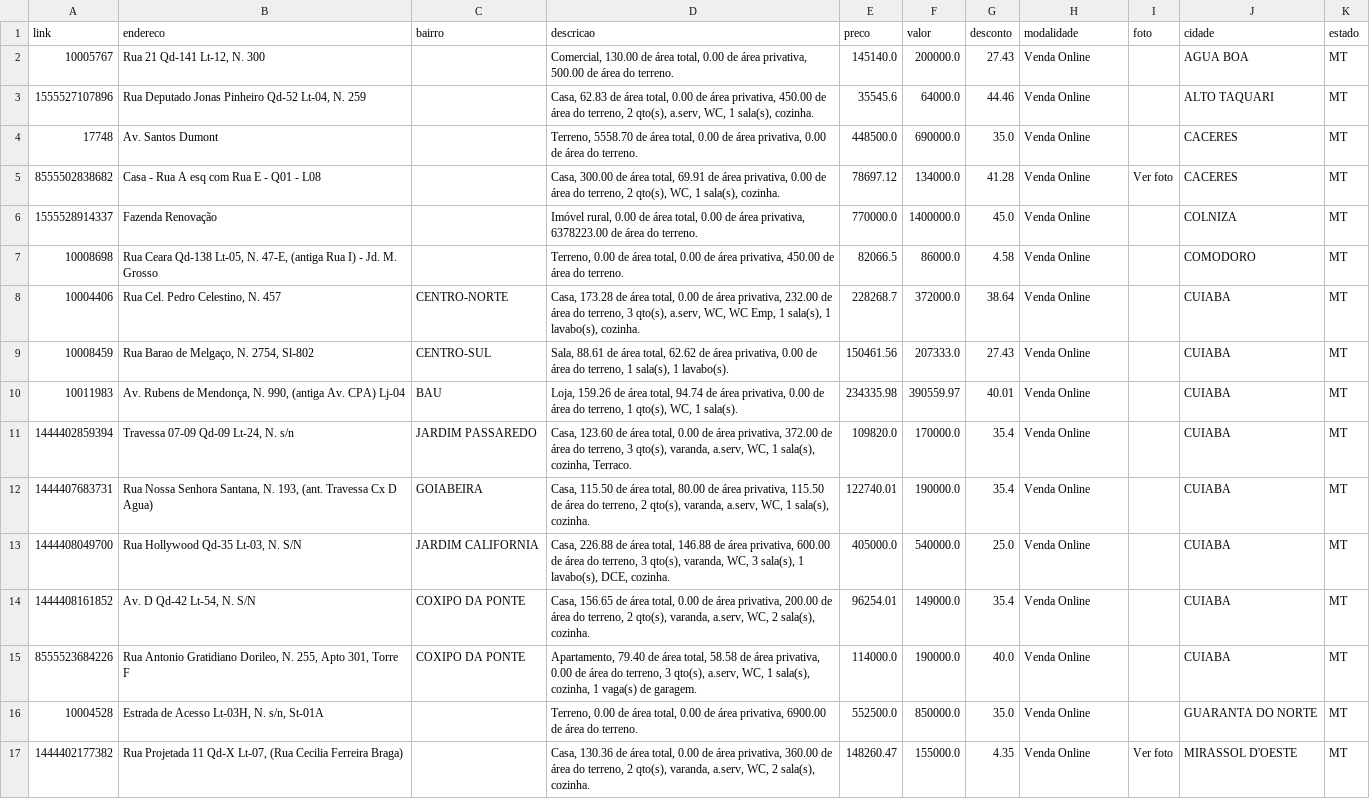
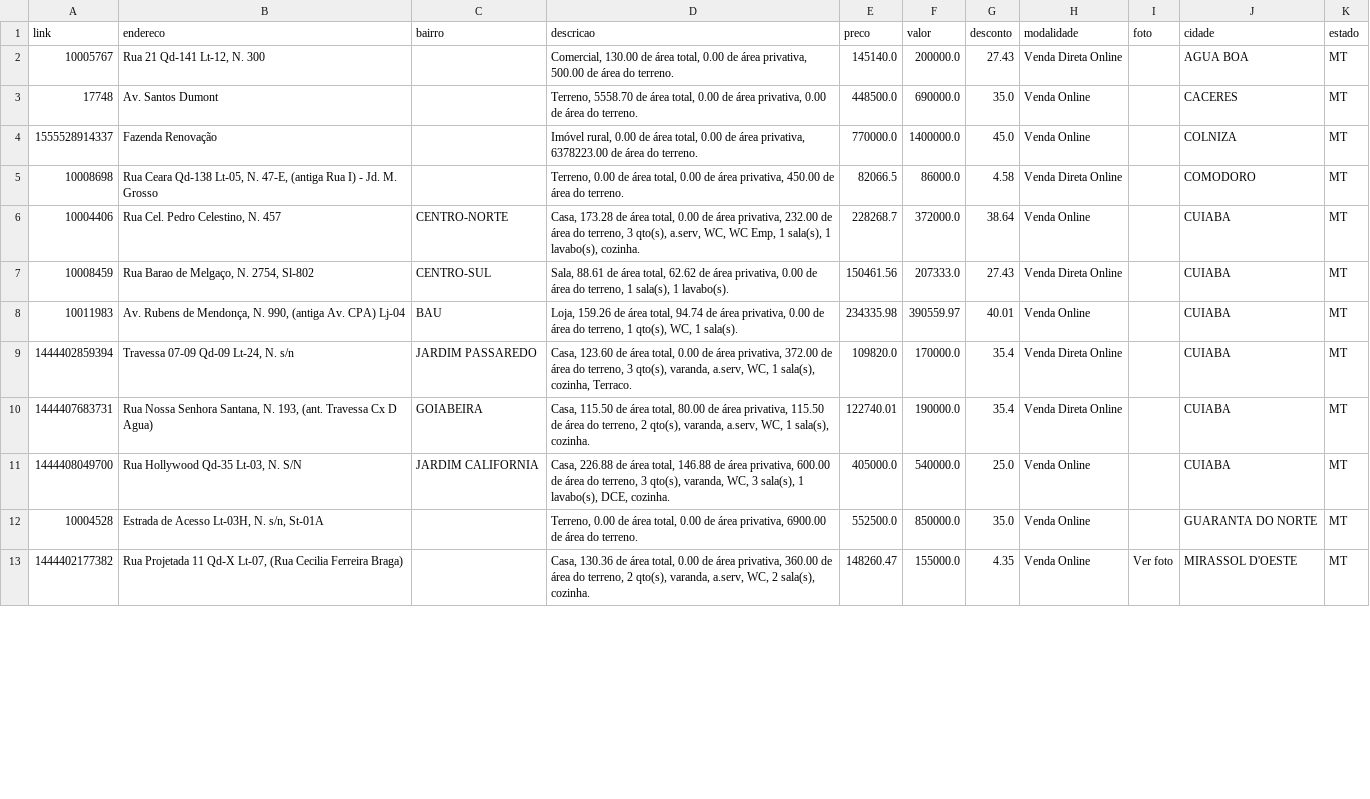
Before and after one commit to franklinbaldo/caixaaberta, a CSV file: data/imoveis_MT.csv, drawn as a sheet; only a part is shown; the diff covers the shown part only.

```diff
--- a/data/imoveis_MT.csv
+++ b/data/imoveis_MT.csv
@@ -1,16 +1,12 @@
 link,endereco,bairro,descricao,preco,valor,desconto,modalidade,foto,cidade,estado
-10005767,"Rua 21 Qd-141 Lt-12, N. 300",,"Comercial, 130.00 de área total, 0.00 de área privativa, 500.00 de área do terreno.",145140.0,200000.0,27.43,Venda Online,,AGUA BOA,MT
-1555527107896,"Rua Deputado Jonas Pinheiro Qd-52 Lt-04, N. 259",,"Casa, 62.83 de área total, 0.00 de área privativa, 450.00 de área do terreno, 2 qto(s), a.serv, WC, 1 sala(s), cozinha.",35545.6,64000.0,44.46,Venda Online,,ALTO TAQUARI,MT
+10005767,"Rua 21 Qd-141 Lt-12, N. 300",,"Comercial, 130.00 de área total, 0.00 de área privativa, 500.00 de área do terreno.",145140.0,200000.0,27.43,Venda Direta Online,,AGUA BOA,MT
 17748,Av. Santos Dumont,,"Terreno, 5558.70 de área total, 0.00 de área privativa, 0.00 de área do terreno.",448500.0,690000.0,35.0,Venda Online,,CACERES,MT
-8555502838682,Casa - Rua A esq com Rua E - Q01 - L08,,"Casa, 300.00 de área total, 69.91 de área privativa, 0.00 de área do terreno, 2 qto(s), WC, 1 sala(s), cozinha.",78697.12,134000.0,41.28,Venda Online,Ver foto,CACERES,MT
 1555528914337,Fazenda Renovação,,"Imóvel rural, 0.00 de área total, 0.00 de área privativa, 6378223.00 de área do terreno.",770000.0,1400000.0,45.0,Venda Online,,COLNIZA,MT
-10008698,"Rua Ceara Qd-138 Lt-05, N. 47-E, (antiga Rua I) - Jd. M. Grosso",,"Terreno, 0.00 de área total, 0.00 de área privativa, 450.00 de área do terreno.",82066.5,86000.0,4.58,Venda Online,,COMODORO,MT
+10008698,"Rua Ceara Qd-138 Lt-05, N. 47-E, (antiga Rua I) - Jd. M. Grosso",,"Terreno, 0.00 de área total, 0.00 de área privativa, 450.00 de área do terreno.",82066.5,86000.0,4.58,Venda Direta Online,,COMODORO,MT
 10004406,"Rua Cel. Pedro Celestino, N. 457",CENTRO-NORTE,"Casa, 173.28 de área total, 0.00 de área privativa, 232.00 de área do terreno, 3 qto(s), a.serv, WC, WC Emp, 1 sala(s), 1 lavabo(s), cozinha.",228268.7,372000.0,38.64,Venda Online,,CUIABA,MT
-10008459,"Rua Barao de Melgaço, N. 2754, Sl-802",CENTRO-SUL,"Sala, 88.61 de área total, 62.62 de área privativa, 0.00 de área do terreno, 1 sala(s), 1 lavabo(s).",150461.56,207333.0,27.43,Venda Online,,CUIABA,MT
+10008459,"Rua Barao de Melgaço, N. 2754, Sl-802",CENTRO-SUL,"Sala, 88.61 de área total, 62.62 de área privativa, 0.00 de área do terreno, 1 sala(s), 1 lavabo(s).",150461.56,207333.0,27.43,Venda Direta Online,,CUIABA,MT
 10011983,"Av. Rubens de Mendonça, N. 990, (antiga Av. CPA) Lj-04",BAU,"Loja, 159.26 de área total, 94.74 de área privativa, 0.00 de área do terreno, 1 qto(s), WC, 1 sala(s).",234335.98,390559.97,40.01,Venda Online,,CUIABA,MT
-1444402859394,"Travessa 07-09 Qd-09 Lt-24, N. s/n",JARDIM PASSAREDO,"Casa, 123.60 de área total, 0.00 de área privativa, 372.00 de área do terreno, 3 qto(s), varanda, a.serv, WC, 1 sala(s), cozinha, Terraco.",109820.0,170000.0,35.4,Venda Online,,CUIABA,MT
-1444407683731,"Rua Nossa Senhora Santana, N. 193, (ant. Travessa Cx D Agua)",GOIABEIRA,"Casa, 115.50 de área total, 80.00 de área privativa, 115.50 de área do terreno, 2 qto(s), varanda, a.serv, WC, 1 sala(s), cozinha.",122740.01,190000.0,35.4,Venda Online,,CUIABA,MT
+1444402859394,"Travessa 07-09 Qd-09 Lt-24, N. s/n",JARDIM PASSAREDO,"Casa, 123.60 de área total, 0.00 de área privativa, 372.00 de área do terreno, 3 qto(s), varanda, a.serv, WC, 1 sala(s), cozinha, Terraco.",109820.0,170000.0,35.4,Venda Direta Online,,CUIABA,MT
+1444407683731,"Rua Nossa Senhora Santana, N. 193, (ant. Travessa Cx D Agua)",GOIABEIRA,"Casa, 115.50 de área total, 80.00 de área privativa, 115.50 de área do terreno, 2 qto(s), varanda, a.serv, WC, 1 sala(s), cozinha.",122740.01,190000.0,35.4,Venda Direta Online,,CUIABA,MT
 1444408049700,"Rua Hollywood Qd-35 Lt-03, N. S/N",JARDIM CALIFORNIA,"Casa, 226.88 de área total, 146.88 de área privativa, 600.00 de área do terreno, 3 qto(s), varanda, WC, 3 sala(s), 1 lavabo(s), DCE, cozinha.",405000.0,540000.0,25.0,Venda Online,,CUIABA,MT
-1444408161852,"Av. D Qd-42 Lt-54, N. S/N",COXIPO DA PONTE,"Casa, 156.65 de área total, 0.00 de área privativa, 200.00 de área do terreno, 2 qto(s), varanda, a.serv, WC, 2 sala(s), cozinha.",96254.01,149000.0,35.4,Venda Online,,CUIABA,MT
-8555523684226,"Rua Antonio Gratidiano Dorileo, N. 255, Apto 301, Torre F",COXIPO DA PONTE,"Apartamento, 79.40 de área total, 58.58 de área privativa, 0.00 de área do terreno, 3 qto(s), a.serv, WC, 1 sala(s), cozinha, 1 vaga(s) de garagem.",114000.0,190000.0,40.0,Venda Online,,CUIABA,MT
 10004528,"Estrada de Acesso Lt-03H, N. s/n, St-01A",,"Terreno, 0.00 de área total, 0.00 de área privativa, 6900.00 de área do terreno.",552500.0,850000.0,35.0,Venda Online,,GUARANTA DO NORTE,MT
```
Also changed, not shown: 4 removed rows and 22 edited cells elsewhere in this file, data/imoveis_MA.csv, data/imoveis_PE.csv, 22 other files.
